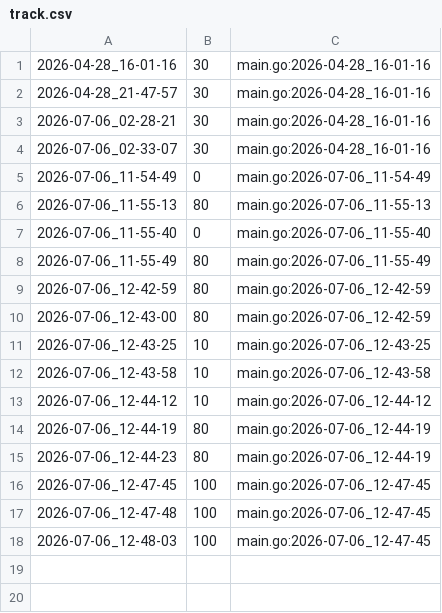
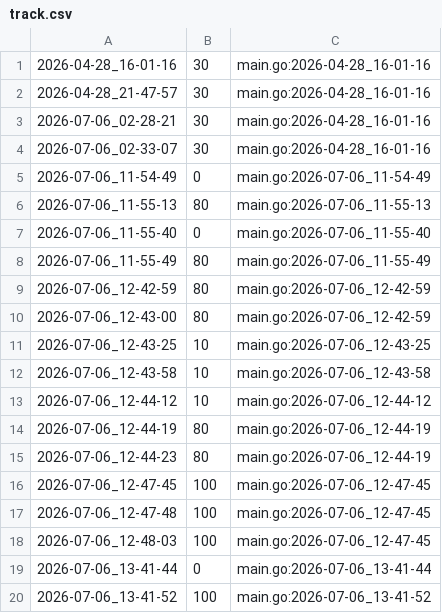
Before and after one commit to qxcode-course/ed-seg-bloco-a-kauablima, a CSV file: .tko/track/ed@magicsearch/track.csv, drawn as a sheet.

```diff
--- a/.tko/track/ed@magicsearch/track.csv
+++ b/.tko/track/ed@magicsearch/track.csv
@@ -18 +18,3 @@
 2026-07-06_12-48-03,100,main.go:2026-07-06_12-47-45
+2026-07-06_13-41-44,0,main.go:2026-07-06_13-41-44
+2026-07-06_13-41-52,100,main.go:2026-07-06_13-41-52
```
Also changed, not shown: 46 other files.
